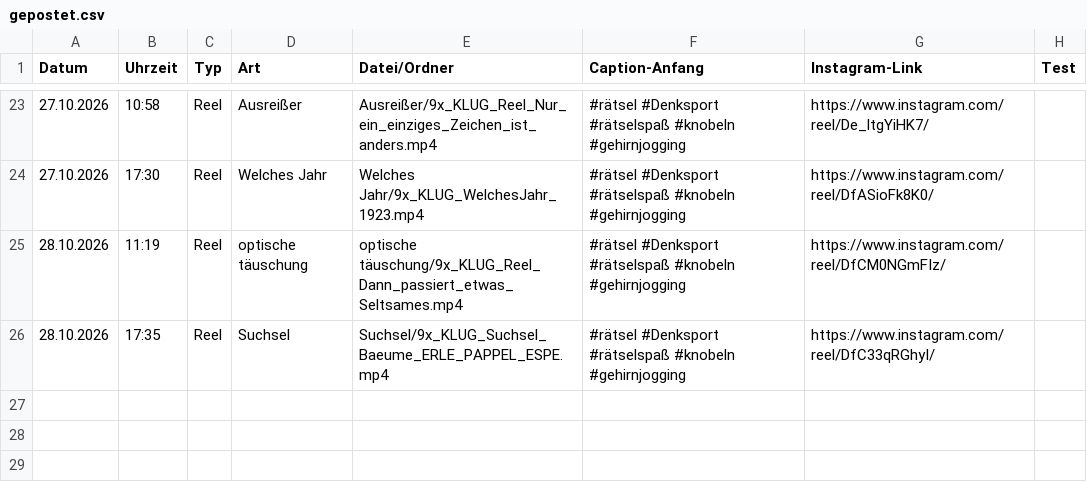
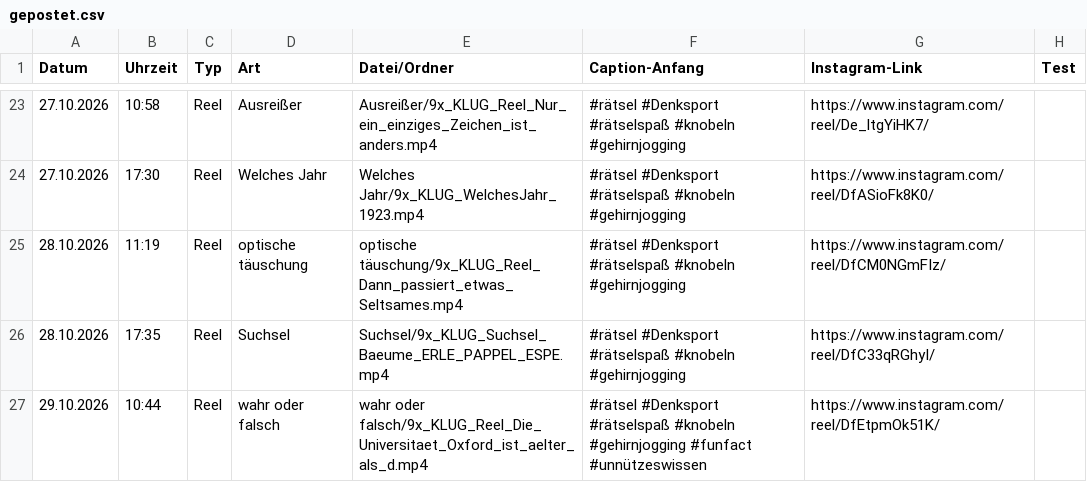
Before and after one commit to 9xKLUG/9xklug-autopost, a CSV file: status/gepostet.csv, drawn as a sheet; only a part is shown, gaps mark what is left out; the diff names each change by its address in the sheet, - before the commit and + after, or states it on an @@ line.

Commit message:
Gepostet

```diff
--- a/status/gepostet.csv
+++ b/status/gepostet.csv
+row 27: 29.10.2026 | 10:44 | Reel | wahr oder falsch | wahr oder falsch/9x_KLUG_Reel_Die_Universitaet_Oxford_ist_aelter_als_d.mp4 | #rätsel #Denksport #rätselspaß #knobeln #gehirnjogging #funfact #unnützeswissen | https://www.instagram.com/reel/DfEtpmOk51K/
```
Also changed, not shown: status/geplant.csv, 1 other file.
